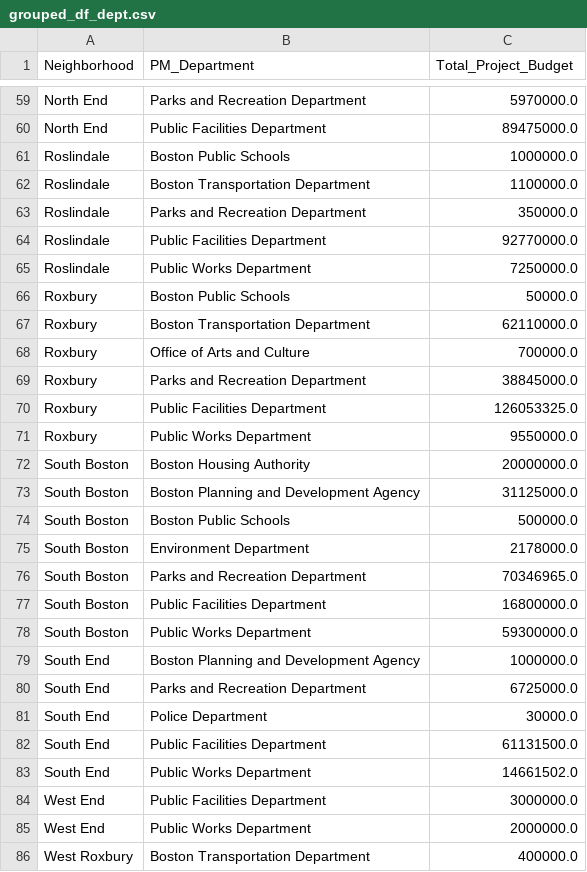
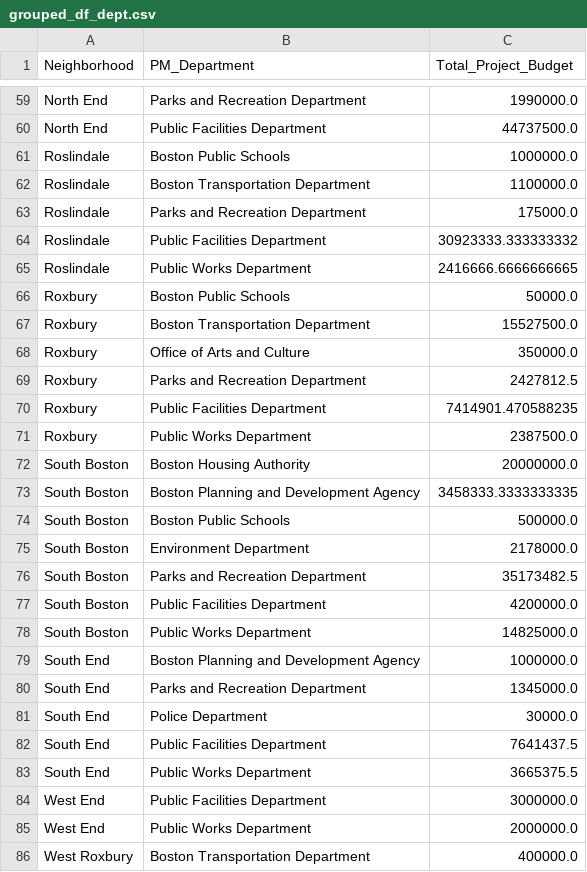
Before and after one commit to BU-Spark/ds-boston-city-budget, a CSV file: fa23-team-f/data/grouped_df_dept.csv, drawn as a sheet; only a part is shown, gaps mark what is left out; the diff covers the shown part only; the diff names each change by its address in the sheet, - before the commit and + after, or states it on an @@ line.

```diff
--- a/fa23-team-f/data/grouped_df_dept.csv
+++ b/fa23-team-f/data/grouped_df_dept.csv
-C59 (Total_Project_Budget): 5970000.0
+C59 (Total_Project_Budget): 1990000.0
-C60 (Total_Project_Budget): 89475000.0
+C60 (Total_Project_Budget): 44737500.0
-C63 (Total_Project_Budget): 350000.0
+C63 (Total_Project_Budget): 175000.0
-C64 (Total_Project_Budget): 92770000.0
+C64 (Total_Project_Budget): 30923333.333333332
-C65 (Total_Project_Budget): 7250000.0
+C65 (Total_Project_Budget): 2416666.6666666665
-C67 (Total_Project_Budget): 62110000.0
+C67 (Total_Project_Budget): 15527500.0
-C68 (Total_Project_Budget): 700000.0
+C68 (Total_Project_Budget): 350000.0
-C69 (Total_Project_Budget): 38845000.0
+C69 (Total_Project_Budget): 2427812.5
-C70 (Total_Project_Budget): 126053325.0
+C70 (Total_Project_Budget): 7414901.470588235
-C71 (Total_Project_Budget): 9550000.0
+C71 (Total_Project_Budget): 2387500.0
-C73 (Total_Project_Budget): 31125000.0
+C73 (Total_Project_Budget): 3458333.3333333335
-C76 (Total_Project_Budget): 70346965.0
+C76 (Total_Project_Budget): 35173482.5
-C77 (Total_Project_Budget): 16800000.0
+C77 (Total_Project_Budget): 4200000.0
-C78 (Total_Project_Budget): 59300000.0
+C78 (Total_Project_Budget): 14825000.0
-C80 (Total_Project_Budget): 6725000.0
+C80 (Total_Project_Budget): 1345000.0
-C82 (Total_Project_Budget): 61131500.0
+C82 (Total_Project_Budget): 7641437.5
-C83 (Total_Project_Budget): 14661502.0
+C83 (Total_Project_Budget): 3665375.5
```
Also changed, not shown: 37 edited cells elsewhere in this file, 5 other files.
